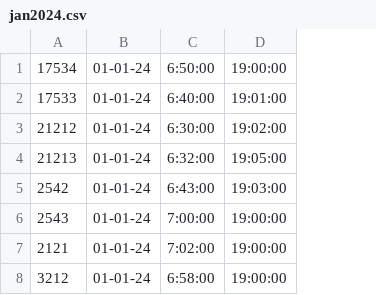
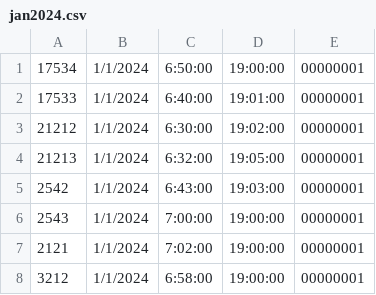
Before and after one commit to denuwan0/PHP-API-for-IMS-for-Dcs-Enterprice, a CSV file: assets/attendanceUpload/jan2024.csv, drawn as a sheet; removed rows and columns are numbered as before the commit, all else as after; the diff names each change by its address in the sheet, - before the commit and + after, or states it on an @@ line.

Commit message:
Employee Attendance Approval modification

```diff
--- a/assets/attendanceUpload/jan2024.csv
+++ b/assets/attendanceUpload/jan2024.csv
-column B, rows 1-8: all 01-01-24
+column B, rows 1-8: all 1/1/2024
+column E, rows 1-8: all 00000001
```
Also changed, not shown: 4 other files.
